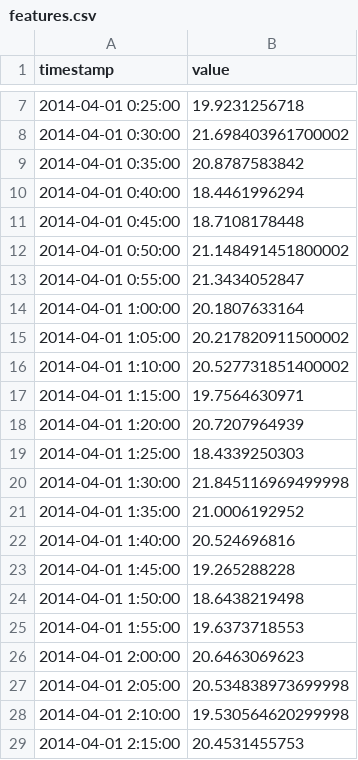
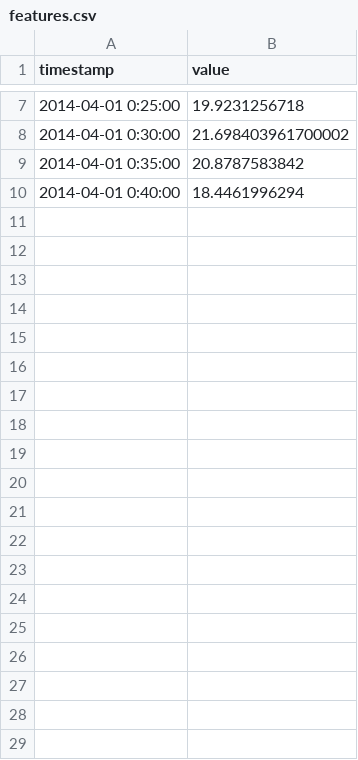
Before and after one commit to stepanovvladislav020/validatingData, a CSV file: features.csv, drawn as a sheet; only a part is shown, gaps mark what is left out; the diff covers the shown part only.

Commit message:
Update features.csv

```diff
--- a/features.csv
+++ b/features.csv
@@ -10,20 +10 @@ timestamp,value
 2014-04-01 0:40:00,18.4461996294
-2014-04-01 0:45:00,18.7108178448
-2014-04-01 0:50:00,21.148491451800002
-2014-04-01 0:55:00,21.3434052847
-2014-04-01 1:00:00,20.1807633164
-2014-04-01 1:05:00,20.217820911500002
-2014-04-01 1:10:00,20.527731851400002
-2014-04-01 1:15:00,19.7564630971
-2014-04-01 1:20:00,20.7207964939
-2014-04-01 1:25:00,18.4339250303
-2014-04-01 1:30:00,21.845116969499998
-2014-04-01 1:35:00,21.0006192952
-2014-04-01 1:40:00,20.524696816
-2014-04-01 1:45:00,19.265288228
-2014-04-01 1:50:00,18.6438219498
-2014-04-01 1:55:00,19.6373718553
-2014-04-01 2:00:00,20.6463069623
-2014-04-01 2:05:00,20.534838973699998
-2014-04-01 2:10:00,19.530564620299998
-2014-04-01 2:15:00,20.4531455753
```
Also changed, not shown: 43 removed rows elsewhere in this file.
